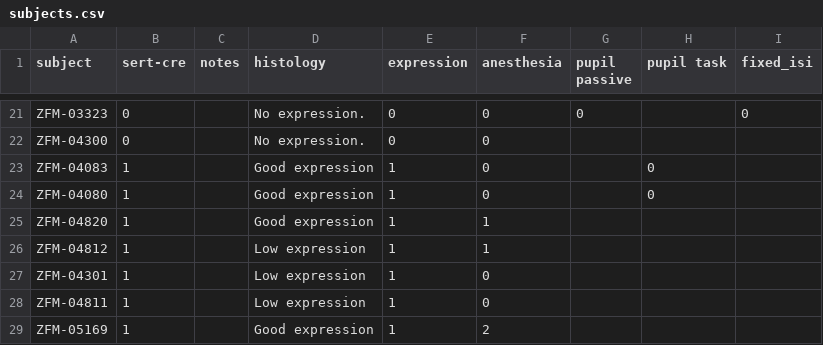
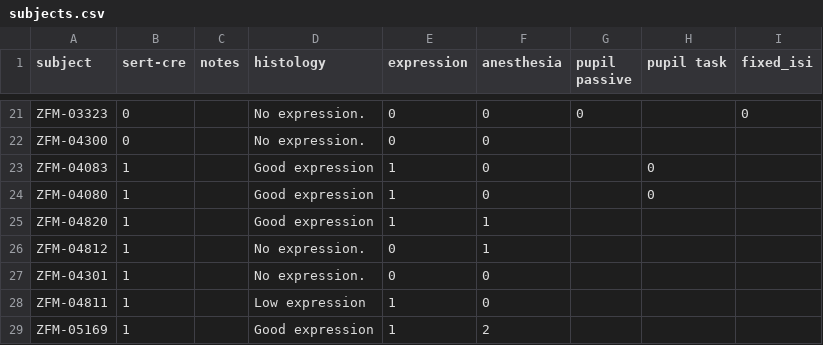
Before and after one commit to guidomeijer/IBL-Serotonin, a CSV file: subjects.csv, drawn as a sheet; only a part is shown, gaps mark what is left out.

```diff
--- a/subjects.csv
+++ b/subjects.csv
@@ -25,4 +25,4 @@ ZFM-04080;1;;Good expression;1;0;;0;
 ZFM-04820;1;;Good expression;1;1;;;
-ZFM-04812;1;;Low expression;1;1;;;
-ZFM-04301;1;;Low expression;1;0;;;
+ZFM-04812;1;;No expression.;0;1;;;
+ZFM-04301;1;;No expression.;0;0;;;
 ZFM-04811;1;;Low expression;1;0;;;
```
Also changed, not shown: Data/expression_levels.csv, 16 other files.
